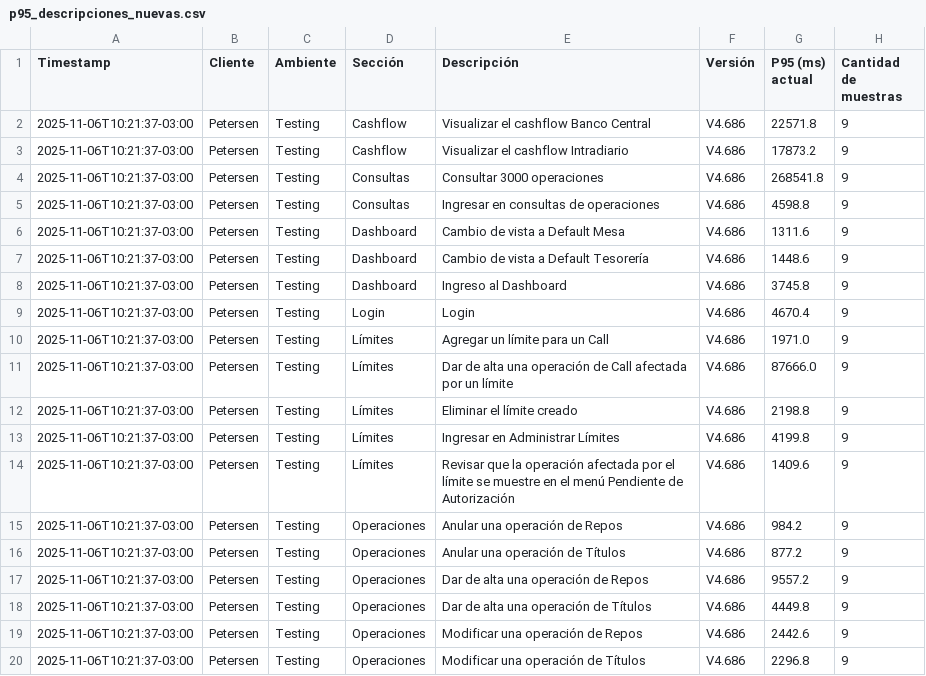
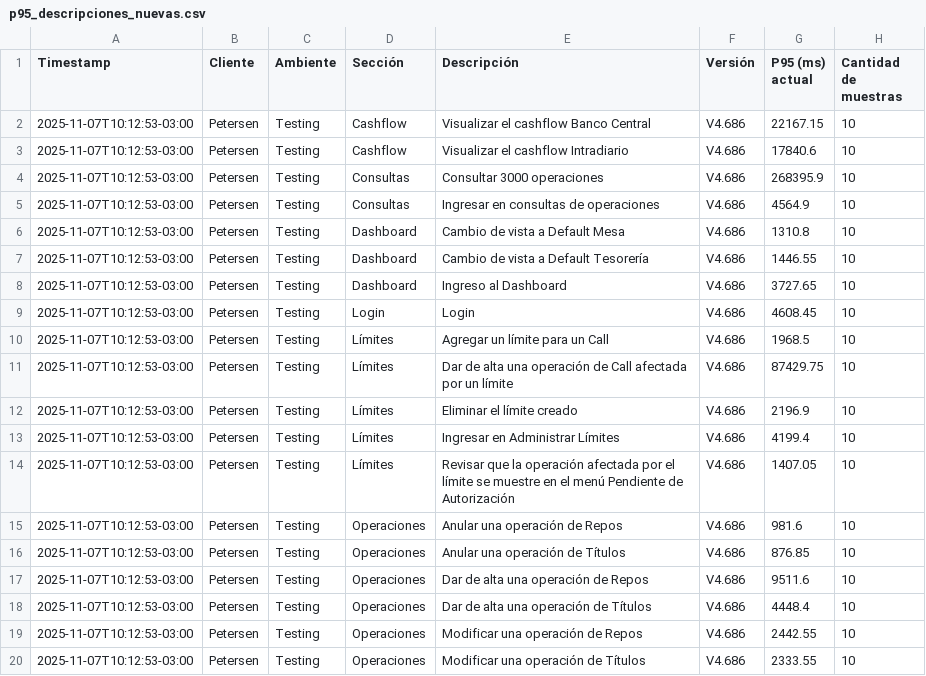
Before and after one commit to chbazan/tr_cypress_reports, a CSV file: Testing/Petersen/V4.686/p95_descripciones_nuevas.csv, drawn as a sheet.

```diff
--- a/Testing/Petersen/V4.686/p95_descripciones_nuevas.csv
+++ b/Testing/Petersen/V4.686/p95_descripciones_nuevas.csv
@@ -1,20 +1,20 @@
 Timestamp,Cliente,Ambiente,Sección,Descripción,Versión,P95 (ms) actual,Cantidad de muestras
-2025-11-06T10:21:37-03:00,Petersen,Testing,Cashflow,Visualizar el cashflow Banco Central,V4.686,22571.8,9
-2025-11-06T10:21:37-03:00,Petersen,Testing,Cashflow,Visualizar el cashflow Intradiario,V4.686,17873.2,9
-2025-11-06T10:21:37-03:00,Petersen,Testing,Consultas,Consultar 3000 operaciones,V4.686,268541.8,9
-2025-11-06T10:21:37-03:00,Petersen,Testing,Consultas,Ingresar en consultas de operaciones,V4.686,4598.8,9
-2025-11-06T10:21:37-03:00,Petersen,Testing,Dashboard,Cambio de vista a Default Mesa,V4.686,1311.6,9
-2025-11-06T10:21:37-03:00,Petersen,Testing,Dashboard,Cambio de vista a Default Tesorería,V4.686,1448.6,9
-2025-11-06T10:21:37-03:00,Petersen,Testing,Dashboard,Ingreso al Dashboard,V4.686,3745.8,9
-2025-11-06T10:21:37-03:00,Petersen,Testing,Login,Login,V4.686,4670.4,9
-2025-11-06T10:21:37-03:00,Petersen,Testing,Límites,Agregar un límite para un Call,V4.686,1971.0,9
-2025-11-06T10:21:37-03:00,Petersen,Testing,Límites,Dar de alta una operación de Call afectada por un límite,V4.686,87666.0,9
-2025-11-06T10:21:37-03:00,Petersen,Testing,Límites,Eliminar el límite creado,V4.686,2198.8,9
-2025-11-06T10:21:37-03:00,Petersen,Testing,Límites,Ingresar en Administrar Límites,V4.686,4199.8,9
-2025-11-06T10:21:37-03:00,Petersen,Testing,Límites,Revisar que la operación afectada por el límite se muestre en el menú Pendiente de Autorización,V4.686,1409.6,9
-2025-11-06T10:21:37-03:00,Petersen,Testing,Operaciones,Anular una operación de Repos,V4.686,984.2,9
-2025-11-06T10:21:37-03:00,Petersen,Testing,Operaciones,Anular una operación de Títulos,V4.686,877.2,9
-2025-11-06T10:21:37-03:00,Petersen,Testing,Operaciones,Dar de alta una operación de Repos,V4.686,9557.2,9
-2025-11-06T10:21:37-03:00,Petersen,Testing,Operaciones,Dar de alta una operación de Títulos,V4.686,4449.8,9
-2025-11-06T10:21:37-03:00,Petersen,Testing,Operaciones,Modificar una operación de Repos,V4.686,2442.6,9
-2025-11-06T10:21:37-03:00,Petersen,Testing,Operaciones,Modificar una operación de Títulos,V4.686,2296.8,9
+2025-11-07T10:12:53-03:00,Petersen,Testing,Cashflow,Visualizar el cashflow Banco Central,V4.686,22167.15,10
+2025-11-07T10:12:53-03:00,Petersen,Testing,Cashflow,Visualizar el cashflow Intradiario,V4.686,17840.6,10
+2025-11-07T10:12:53-03:00,Petersen,Testing,Consultas,Consultar 3000 operaciones,V4.686,268395.9,10
+2025-11-07T10:12:53-03:00,Petersen,Testing,Consultas,Ingresar en consultas de operaciones,V4.686,4564.9,10
+2025-11-07T10:12:53-03:00,Petersen,Testing,Dashboard,Cambio de vista a Default Mesa,V4.686,1310.8,10
+2025-11-07T10:12:53-03:00,Petersen,Testing,Dashboard,Cambio de vista a Default Tesorería,V4.686,1446.55,10
+2025-11-07T10:12:53-03:00,Petersen,Testing,Dashboard,Ingreso al Dashboard,V4.686,3727.65,10
+2025-11-07T10:12:53-03:00,Petersen,Testing,Login,Login,V4.686,4608.45,10
+2025-11-07T10:12:53-03:00,Petersen,Testing,Límites,Agregar un límite para un Call,V4.686,1968.5,10
+2025-11-07T10:12:53-03:00,Petersen,Testing,Límites,Dar de alta una operación de Call afectada por un límite,V4.686,87429.75,10
+2025-11-07T10:12:53-03:00,Petersen,Testing,Límites,Eliminar el límite creado,V4.686,2196.9,10
+2025-11-07T10:12:53-03:00,Petersen,Testing,Límites,Ingresar en Administrar Límites,V4.686,4199.4,10
+2025-11-07T10:12:53-03:00,Petersen,Testing,Límites,Revisar que la operación afectada por el límite se muestre en el menú Pendiente de Autorización,V4.686,1407.05,10
+2025-11-07T10:12:53-03:00,Petersen,Testing,Operaciones,Anular una operación de Repos,V4.686,981.6,10
+2025-11-07T10:12:53-03:00,Petersen,Testing,Operaciones,Anular una operación de Títulos,V4.686,876.85,10
+2025-11-07T10:12:53-03:00,Petersen,Testing,Operaciones,Dar de alta una operación de Repos,V4.686,9511.6,10
+2025-11-07T10:12:53-03:00,Petersen,Testing,Operaciones,Dar de alta una operación de Títulos,V4.686,4448.4,10
+2025-11-07T10:12:53-03:00,Petersen,Testing,Operaciones,Modificar una operación de Repos,V4.686,2442.55,10
+2025-11-07T10:12:53-03:00,Petersen,Testing,Operaciones,Modificar una operación de Títulos,V4.686,2333.55,10
```
Also changed, not shown: Testing/Petersen/V4.686/p95_secciones_nuevas.csv, Testing/Petersen/tendencia_p95_secciones.csv, 4 other files.
